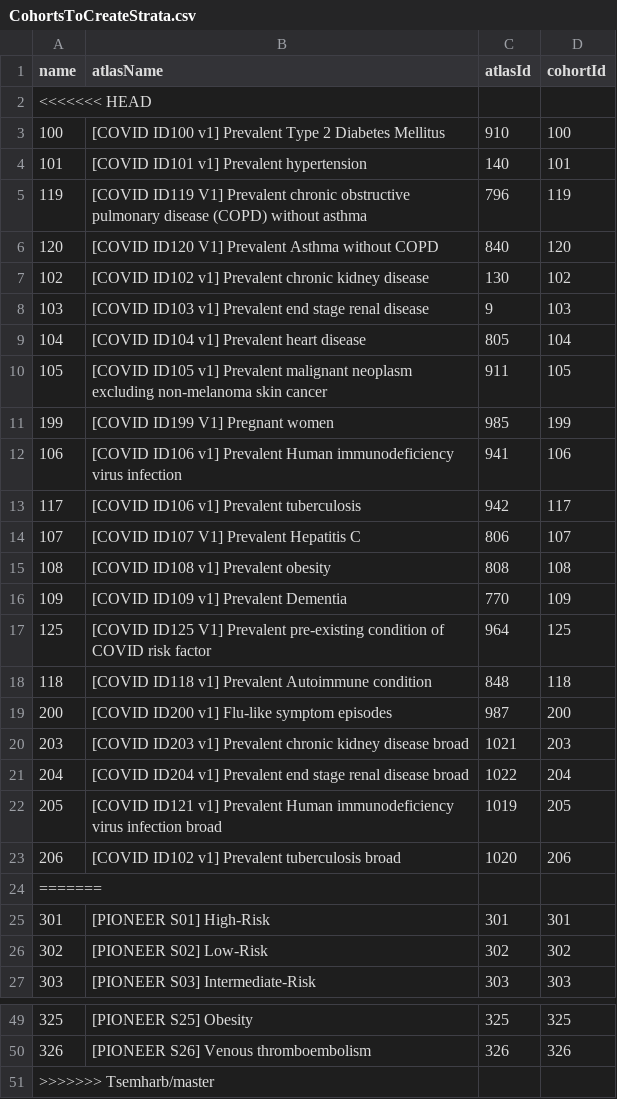
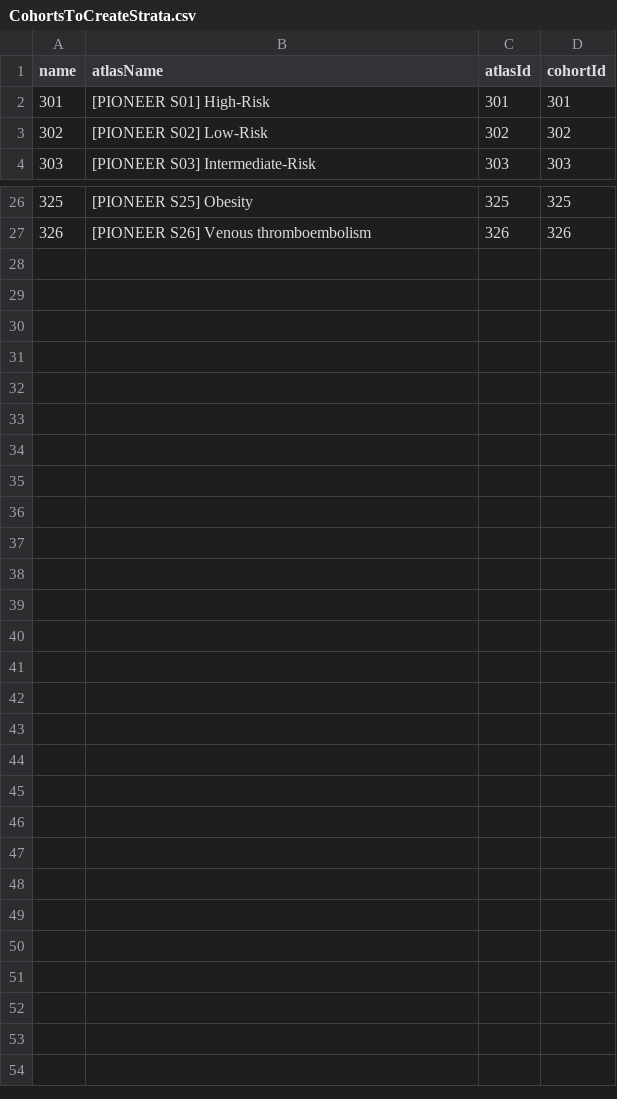
Before and after one commit to ohdsi-studies/PioneerWatchfulWaiting, a CSV file: inst/settings/diagnostics/CohortsToCreateStrata.csv, drawn as a sheet; only a part is shown, gaps mark what is left out.

Commit message:
Remove reference to Charybdis cohorts and update to PIONEER ATLAS

```diff
--- a/inst/settings/diagnostics/CohortsToCreateStrata.csv
+++ b/inst/settings/diagnostics/CohortsToCreateStrata.csv
@@ -1,25 +1,2 @@
 name,atlasName,atlasId,cohortId
-<<<<<<< HEAD
-100,[COVID ID100 v1] Prevalent Type 2 Diabetes Mellitus,910,100
-101,[COVID ID101 v1] Prevalent hypertension,140,101
-119,[COVID ID119 V1] Prevalent chronic obstructive pulmonary disease (COPD) without asthma,796,119
-120,[COVID ID120 V1] Prevalent Asthma without COPD,840,120
-102,[COVID ID102 v1] Prevalent chronic kidney disease,130,102
-103,[COVID ID103 v1] Prevalent end stage renal disease,9,103
-104,[COVID ID104 v1] Prevalent heart disease,805,104
-105,[COVID ID105 v1] Prevalent malignant neoplasm excluding non-melanoma skin cancer,911,105
-199,[COVID ID199 V1] Pregnant women,985,199
-106,[COVID ID106 v1] Prevalent Human immunodeficiency virus infection,941,106
-117,[COVID ID106 v1] Prevalent tuberculosis,942,117
-107,[COVID ID107 V1] Prevalent Hepatitis C,806,107
-108,[COVID ID108 v1] Prevalent obesity,808,108
-109,[COVID ID109 v1] Prevalent Dementia,770,109
-125,[COVID ID125 V1] Prevalent pre-existing condition of COVID risk factor,964,125
-118,[COVID ID118 v1] Prevalent Autoimmune condition,848,118
-200,[COVID ID200 v1] Flu-like symptom episodes,987,200
-203,[COVID ID203 v1] Prevalent chronic kidney disease broad,1021,203
-204,[COVID ID204 v1] Prevalent end stage renal disease broad,1022,204
-205,[COVID ID121 v1] Prevalent Human immunodeficiency virus infection broad,1019,205
-206,[COVID ID102 v1] Prevalent tuberculosis broad,1020,206
-=======
 301,[PIONEER S01] High-Risk,301,301
@@ -50,2 +27 @@ name,atlasName,atlasId,cohortId
 326,[PIONEER S26] Venous thromboembolism,326,326
->>>>>>> Tsemharb/master
```
Also changed, not shown: 2 other files.
